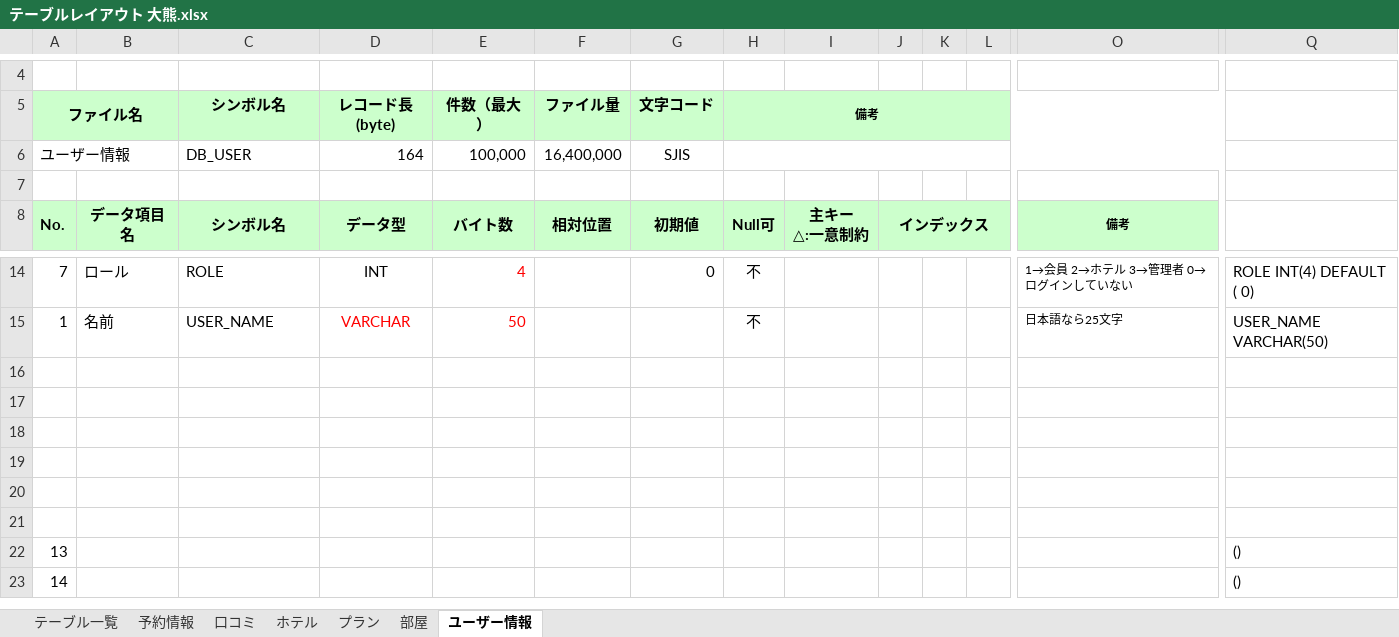
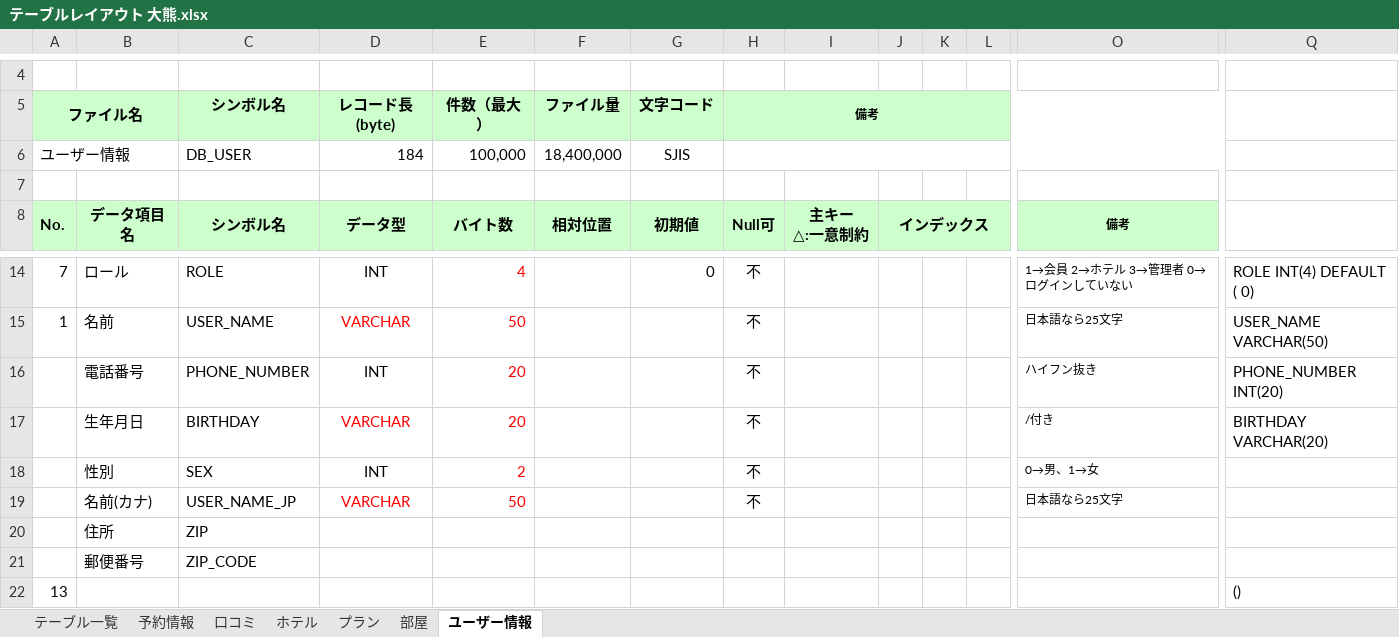
Before and after one commit to IS16-cheese-hotdog/group_project, an Excel workbook: テーブルレイアウト/テーブルレイアウト 大熊.xlsx, sheet ユーザー情報, drawn as a sheet; only a part is shown, gaps mark what is left out; the shorter side is filled out with more unchanged rows; values as stored, in another font and other column widths than the file's, no borders; charts and pictures not drawn; rows hold the shown columns only; the diff names each change by its address in the sheet, - before the commit and + after, or states it on an @@ line.

```diff
--- a/テーブルレイアウト/テーブルレイアウト 大熊.xlsx (sheet ユーザー情報)
+++ b/テーブルレイアウト/テーブルレイアウト 大熊.xlsx (sheet ユーザー情報)
-D6 (レコード長(byte)): 164
+D6 (レコード長(byte)): 184
-F6 (ファイル量): 16,400,000
+F6 (ファイル量): 18,400,000
-row 16: (empty)
+row 16:  | 電話番号 | PHONE_NUMBER | INT | 20 |  |  | 不 |  |  |  |  | ハイフン抜き | PHONE_NUMBER INT(20)
-row 17: (empty)
+row 17:  | 生年月日 | BIRTHDAY | VARCHAR | 20 |  |  | 不 |  |  |  |  | /付き | BIRTHDAY VARCHAR(20)
-row 18: (empty)
+row 18:  | 性別 | SEX | INT | 2 |  |  | 不 |  |  |  |  | 0→男、1→女
-row 19: (empty)
+row 19:  | 名前(カナ) | USER_NAME_JP | VARCHAR | 50 |  |  | 不 |  |  |  |  | 日本語なら25文字
-row 20: (empty)
+row 20:  | 住所 | ZIP
-row 21: (empty)
+row 21:  | 郵便番号 | ZIP_CODE
```
Also changed, not shown: sheet テーブル一覧, 6 other files.
